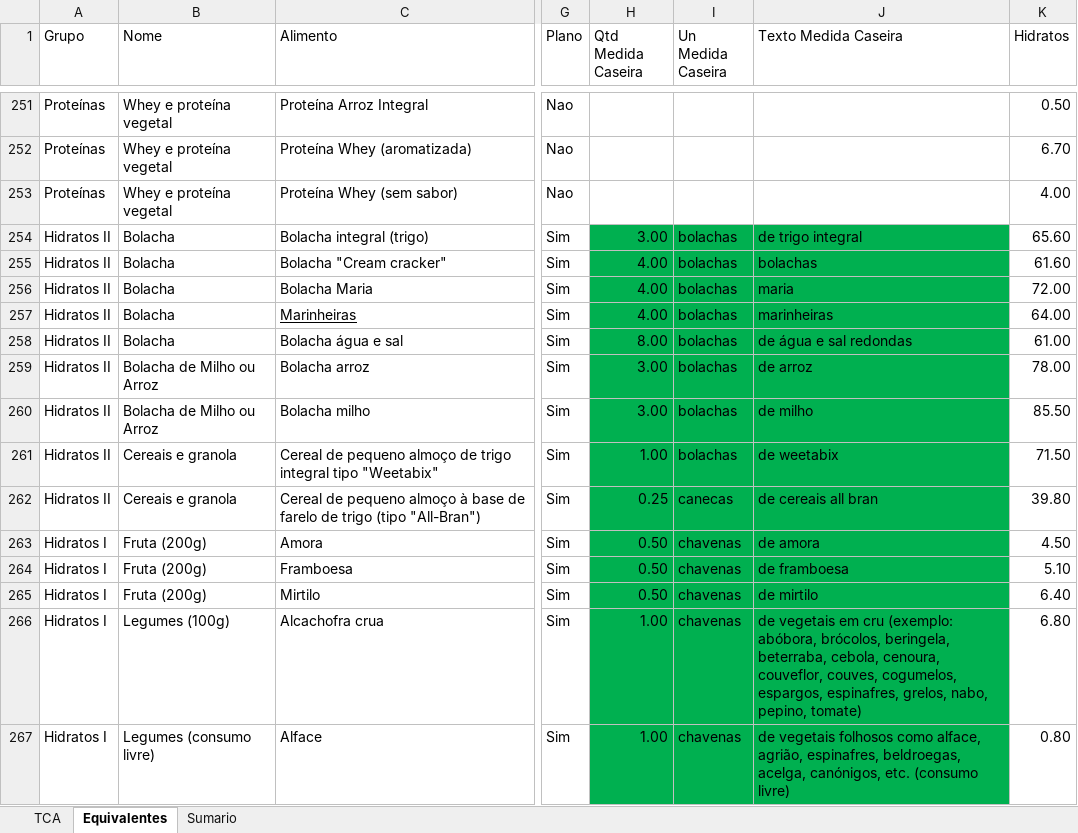
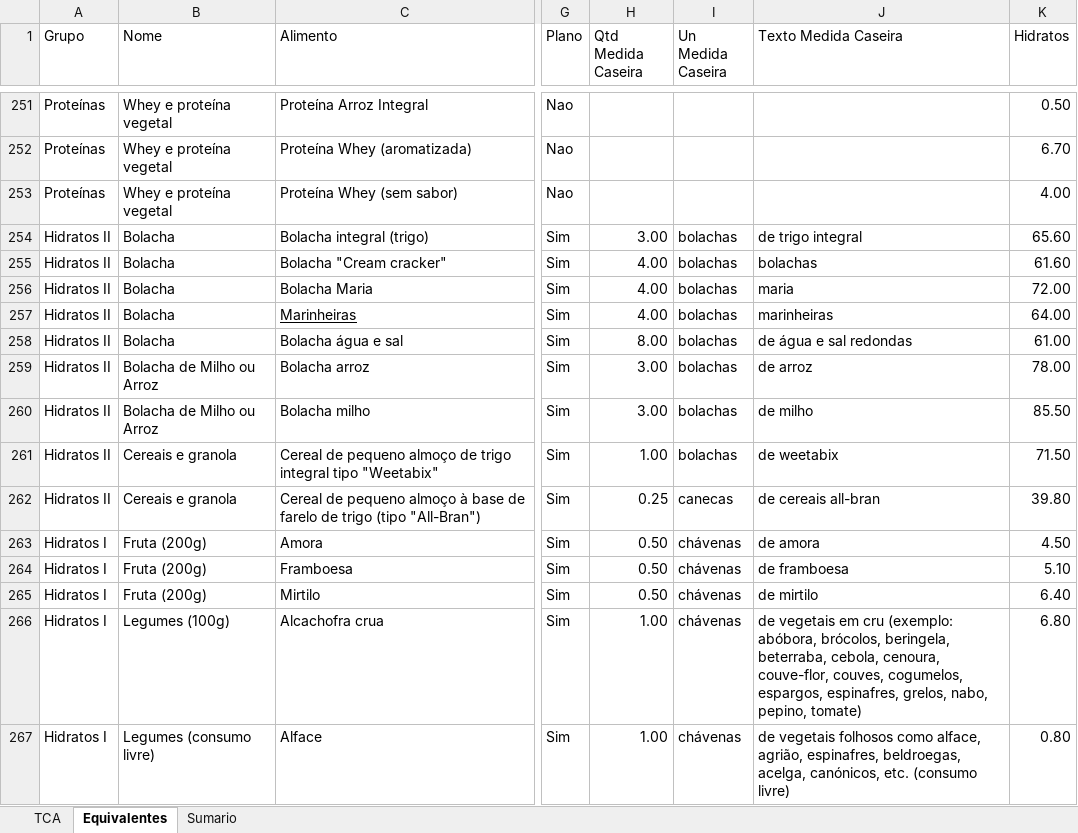
Before and after one commit to gonvideira/food-data, an Excel workbook: Lista Equivalentes.xlsx, sheet Equivalentes, drawn as a sheet; only a part is shown, gaps mark what is left out; values as stored, in another font and other column widths than the file's, no borders; conditional formats and table styles not drawn; the diff covers the shown part only; the diff names each change by its address in the sheet, - before the commit and + after, or states it on an @@ line.

```diff
--- a/Lista Equivalentes.xlsx (sheet Equivalentes)
+++ b/Lista Equivalentes.xlsx (sheet Equivalentes)
-H254:J267 fill: #00B050
+H254:J267 fill: none
-J262 (Texto Medida Caseira): de cereais all bran
+J262 (Texto Medida Caseira): de cereais all-bran
-I263:I267 (Un Medida Caseira): chavenas
+I263:I267 (Un Medida Caseira): chávenas
-J266 (Texto Medida Caseira): …cebola, cenoura, couveflor, couves, cogumelos,…
+J266 (Texto Medida Caseira): …cebola, cenoura, couve-flor, couves, cogumelos,…
-J267 (Texto Medida Caseira): …beldroegas, acelga, canónigos, etc. (consumo…
+J267 (Texto Medida Caseira): …beldroegas, acelga, canónicos, etc. (consumo…
```
Also changed, not shown: 8 edited cells and cell formats elsewhere in this sheet, sheet TCA, 3 other files.
